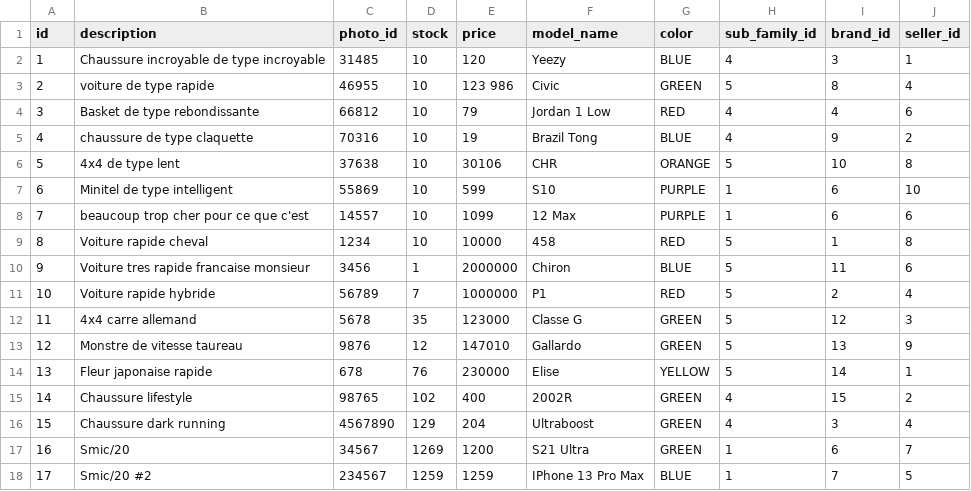
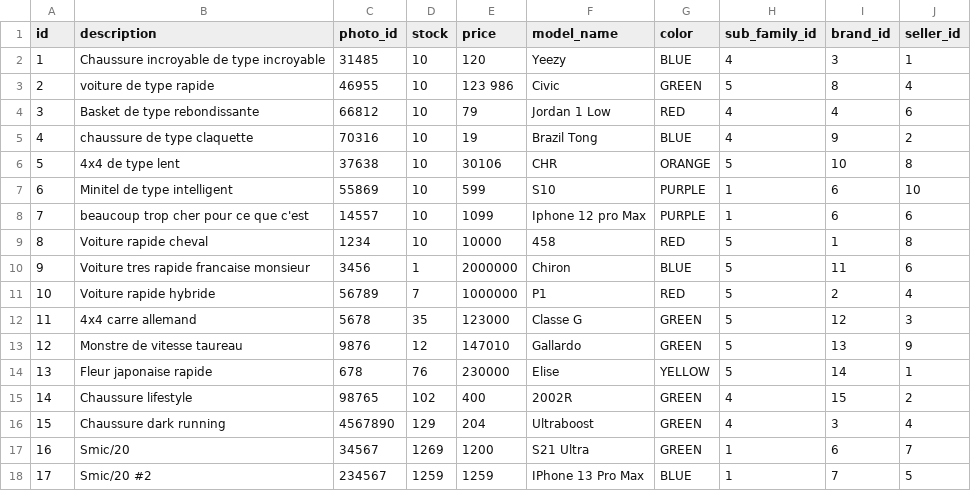
Before and after one commit to M4jor-Tom/JHipsterExercise, a CSV file: src/main/resources/config/liquibase/fake-data/product.csv, drawn as a sheet.

```diff
--- a/src/main/resources/config/liquibase/fake-data/product.csv
+++ b/src/main/resources/config/liquibase/fake-data/product.csv
@@ -7,3 +7,3 @@ id;description;photo_id;stock;price;model_name;color;sub_family_id;brand_id;sell
 6;Minitel de type intelligent;55869;10;599;S10;PURPLE;1;6;10
-7;beaucoup trop cher pour ce que c'est;14557;10;1099;12 Max;PURPLE;1;6;6
+7;beaucoup trop cher pour ce que c'est;14557;10;1099;Iphone 12 pro Max;PURPLE;1;6;6
 8;Voiture rapide cheval;1234;10;10000;458;RED;5;1;8
```
Also changed, not shown: 18 other files.
